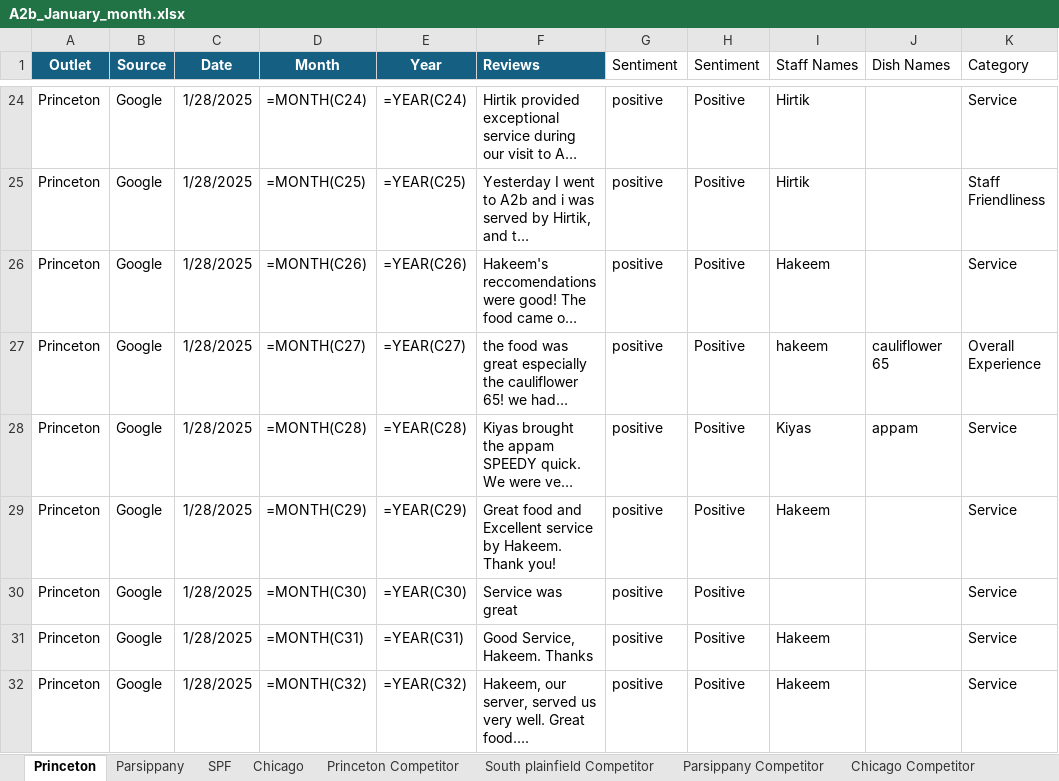
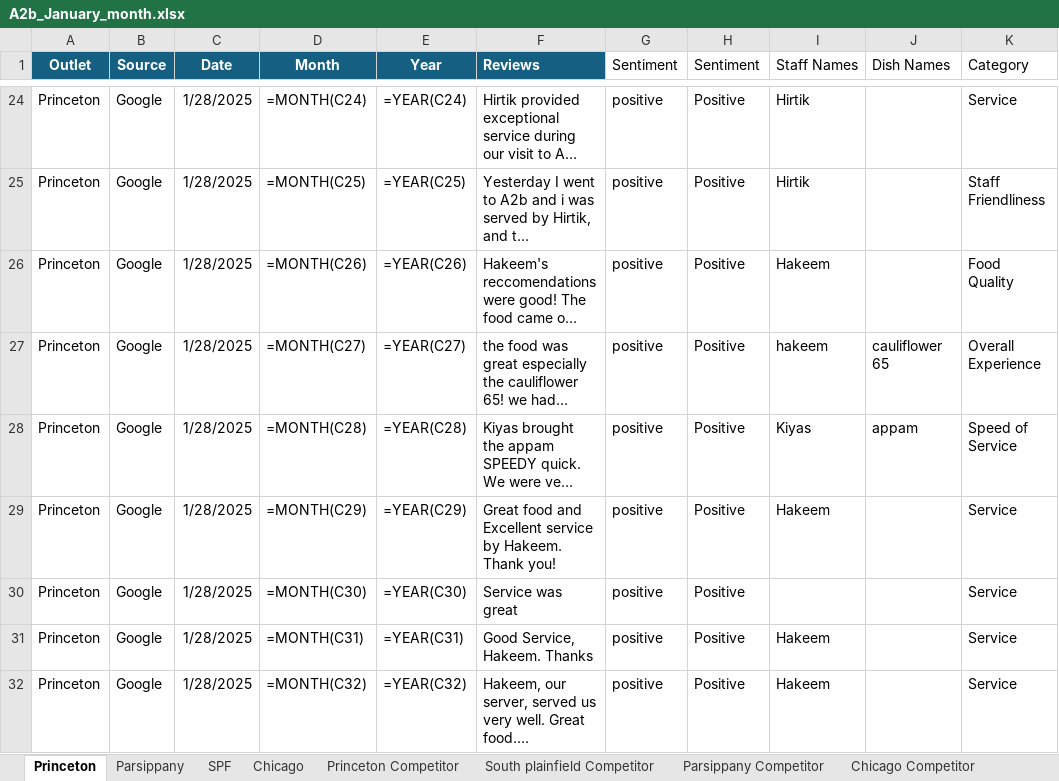
Before and after one commit to Yaswanth-Magil/Sentiment-Analysis-Dumy, an Excel workbook: A2b_January_month.xlsx, sheet Princeton, drawn as a sheet; only a part is shown, gaps mark what is left out; long unchanged cells end in …; values as stored, in another font and other column widths than the file's, no borders; formulas without a stored value are shown as written; table styles not drawn; the diff covers the shown part only; the diff names each change by its address in the sheet, - before the commit and + after, or states it on an @@ line.

```diff
--- a/A2b_January_month.xlsx (sheet Princeton)
+++ b/A2b_January_month.xlsx (sheet Princeton)
-K26 (Category): Service
+K26 (Category): Food Quality
-K28 (Category): Service
+K28 (Category): Speed of Service
```
Also changed, not shown: 13 edited cells elsewhere in this sheet, sheet Chicago, sheet Parsippany, sheet SPF, sheet South plainfield Competitor, sheet Parsippany Competitor, sheet Chicago Competitor, 1 more sheet.
